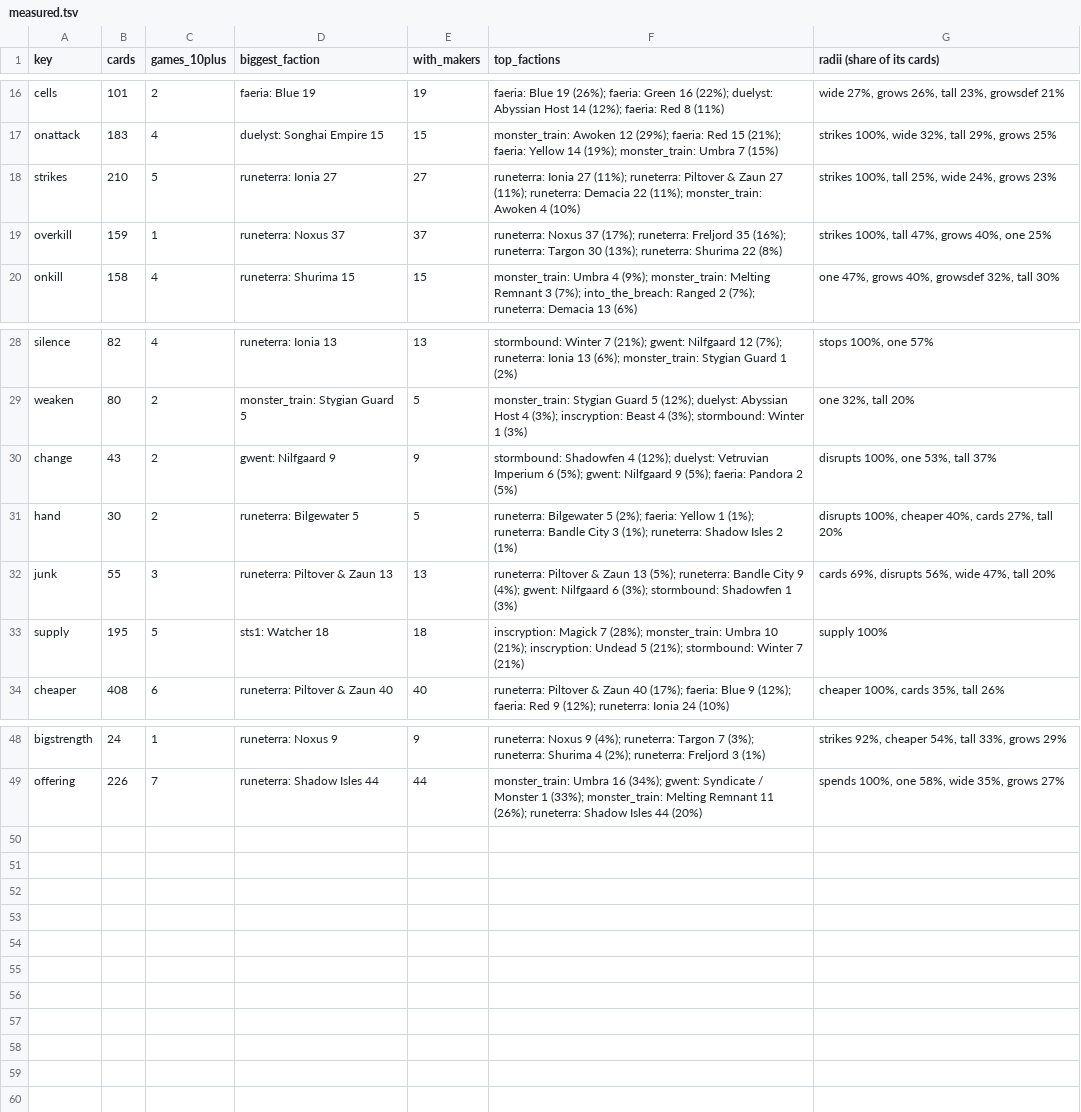
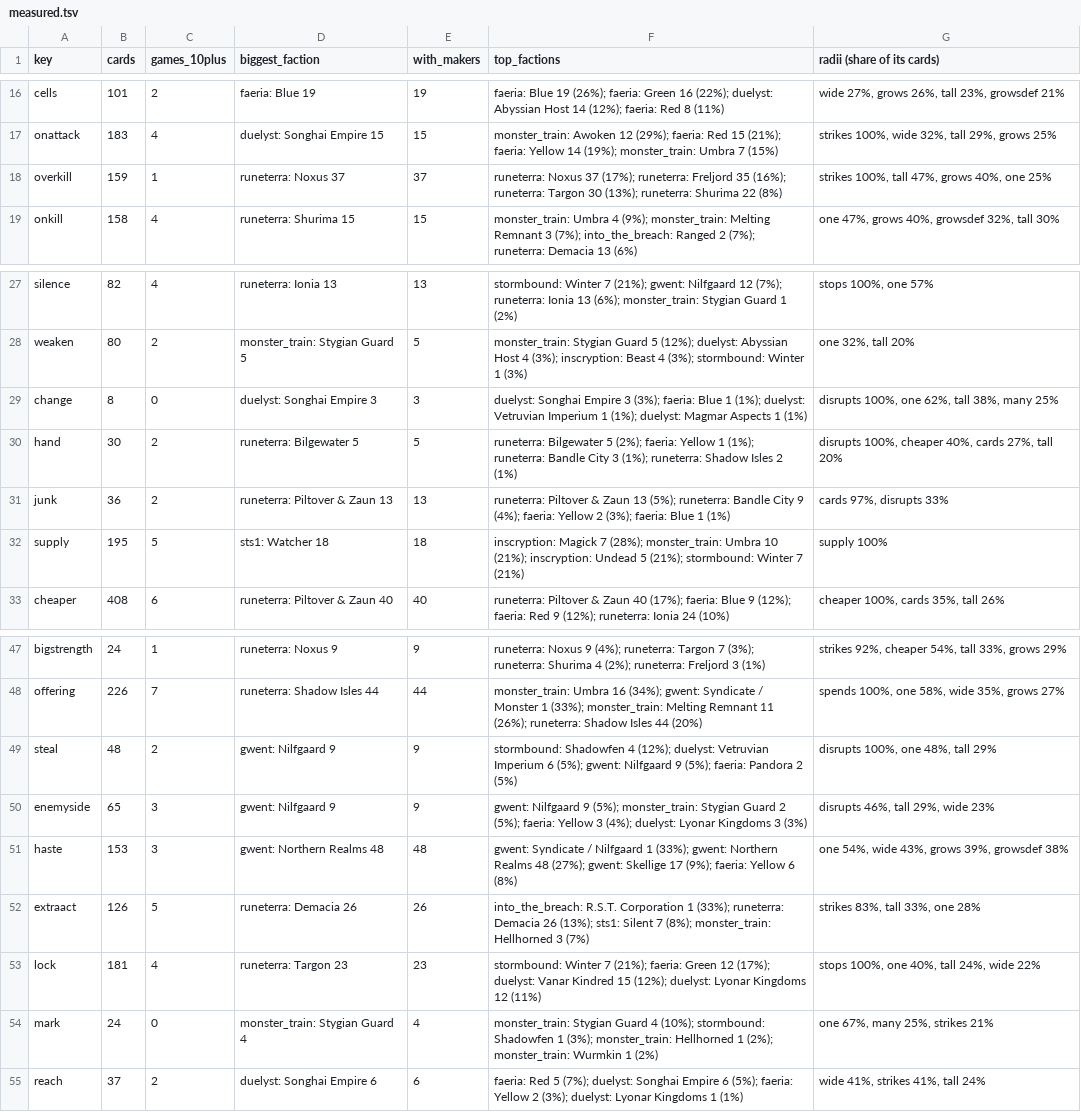
Before and after one commit to npgeorgiou/three-bases, a TSV file: library/cards_db/wheel/measured.tsv, drawn as a sheet; only a part is shown, gaps mark what is left out.

```diff
--- a/library/cards_db/wheel/measured.tsv
+++ b/library/cards_db/wheel/measured.tsv
@@ -17,3 +17,2 @@ cells	101	2	faeria: Blue 19	19	faeria: Blue 19 (26%); faeria: Green 16 (22%); du
 onattack	183	4	duelyst: Songhai Empire 15	15	monster_train: Awoken 12 (29%); faeria: Red 15 (21%); faeria: Yellow 14 (19%); monster_train: Umbra 7 (15%)	strikes 100%, wide 32%, tall 29%, grows 25%
-strikes	210	5	runeterra: Ionia 27	27	runeterra: Ionia 27 (11%); runeterra: Piltover & Zaun 27 (11%); runeterra: Demacia 22 (11%); monster_train: Awoken 4 (10%)	strikes 100%, tall 25%, wide 24%, grows 23%
 overkill	159	1	runeterra: Noxus 37	37	runeterra: Noxus 37 (17%); runeterra: Freljord 35 (16%); runeterra: Targon 30 (13%); runeterra: Shurima 22 (8%)	strikes 100%, tall 47%, grows 40%, one 25%
@@ -29,5 +28,5 @@ silence	82	4	runeterra: Ionia 13	13	stormbound: Winter 7 (21%); gwent: Nilfgaard
 weaken	80	2	monster_train: Stygian Guard 5	5	monster_train: Stygian Guard 5 (12%); duelyst: Abyssian Host 4 (3%); inscryption: Beast 4 (3%); stormbound: Winter 1 (3%)	one 32%, tall 20%
-change	43	2	gwent: Nilfgaard 9	9	stormbound: Shadowfen 4 (12%); duelyst: Vetruvian Imperium 6 (5%); gwent: Nilfgaard 9 (5%); faeria: Pandora 2 (5%)	disrupts 100%, one 53%, tall 37%
+change	8	0	duelyst: Songhai Empire 3	3	duelyst: Songhai Empire 3 (3%); faeria: Blue 1 (1%); duelyst: Vetruvian Imperium 1 (1%); duelyst: Magmar Aspects 1 (1%)	disrupts 100%, one 62%, tall 38%, many 25%
 hand	30	2	runeterra: Bilgewater 5	5	runeterra: Bilgewater 5 (2%); faeria: Yellow 1 (1%); runeterra: Bandle City 3 (1%); runeterra: Shadow Isles 2 (1%)	disrupts 100%, cheaper 40%, cards 27%, tall 20%
-junk	55	3	runeterra: Piltover & Zaun 13	13	runeterra: Piltover & Zaun 13 (5%); runeterra: Bandle City 9 (4%); gwent: Nilfgaard 6 (3%); stormbound: Shadowfen 1 (3%)	cards 69%, disrupts 56%, wide 47%, tall 20%
+junk	36	2	runeterra: Piltover & Zaun 13	13	runeterra: Piltover & Zaun 13 (5%); runeterra: Bandle City 9 (4%); faeria: Yellow 2 (3%); faeria: Blue 1 (1%)	cards 97%, disrupts 33%
 supply	195	5	sts1: Watcher 18	18	inscryption: Magick 7 (28%); monster_train: Umbra 10 (21%); inscryption: Undead 5 (21%); stormbound: Winter 7 (21%)	supply 100%
@@ -49 +48,8 @@ bigstrength	24	1	runeterra: Noxus 9	9	runeterra: Noxus 9 (4%); runeterra: Targon
 offering	226	7	runeterra: Shadow Isles 44	44	monster_train: Umbra 16 (34%); gwent: Syndicate / Monster 1 (33%); monster_train: Melting Remnant 11 (26%); runeterra: Shadow Isles 44 (20%)	spends 100%, one 58%, wide 35%, grows 27%
+steal	48	2	gwent: Nilfgaard 9	9	stormbound: Shadowfen 4 (12%); duelyst: Vetruvian Imperium 6 (5%); gwent: Nilfgaard 9 (5%); faeria: Pandora 2 (5%)	disrupts 100%, one 48%, tall 29%
+enemyside	65	3	gwent: Nilfgaard 9	9	gwent: Nilfgaard 9 (5%); monster_train: Stygian Guard 2 (5%); faeria: Yellow 3 (4%); duelyst: Lyonar Kingdoms 3 (3%)	disrupts 46%, tall 29%, wide 23%
+haste	153	3	gwent: Northern Realms 48	48	gwent: Syndicate / Nilfgaard 1 (33%); gwent: Northern Realms 48 (27%); gwent: Skellige 17 (9%); faeria: Yellow 6 (8%)	one 54%, wide 43%, grows 39%, growsdef 38%
+extraact	126	5	runeterra: Demacia 26	26	into_the_breach: R.S.T. Corporation 1 (33%); runeterra: Demacia 26 (13%); sts1: Silent 7 (8%); monster_train: Hellhorned 3 (7%)	strikes 83%, tall 33%, one 28%
+lock	181	4	runeterra: Targon 23	23	stormbound: Winter 7 (21%); faeria: Green 12 (17%); duelyst: Vanar Kindred 15 (12%); duelyst: Lyonar Kingdoms 12 (11%)	stops 100%, one 40%, tall 24%, wide 22%
+mark	24	0	monster_train: Stygian Guard 4	4	monster_train: Stygian Guard 4 (10%); stormbound: Shadowfen 1 (3%); monster_train: Hellhorned 1 (2%); monster_train: Wurmkin 1 (2%)	one 67%, many 25%, strikes 21%
+reach	37	2	duelyst: Songhai Empire 6	6	faeria: Red 5 (7%); duelyst: Songhai Empire 6 (5%); faeria: Yellow 2 (3%); duelyst: Lyonar Kingdoms 1 (1%)	wide 41%, strikes 41%, tall 24%
```
Also changed, not shown: factions/wheel/mechanics.tsv, 5 other files.
